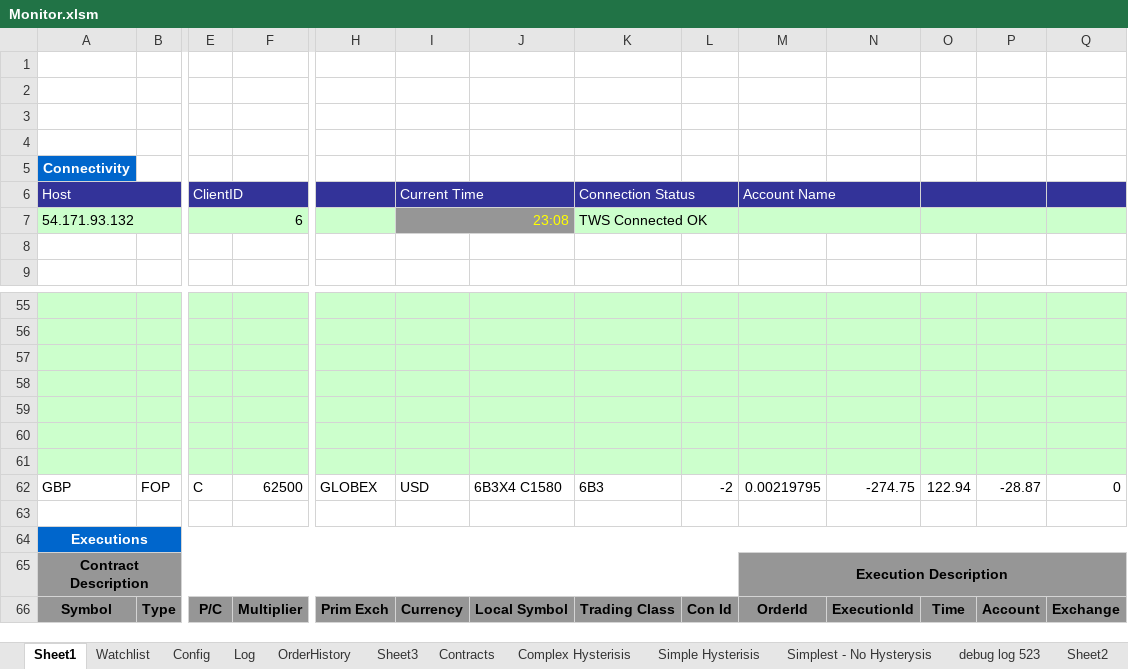
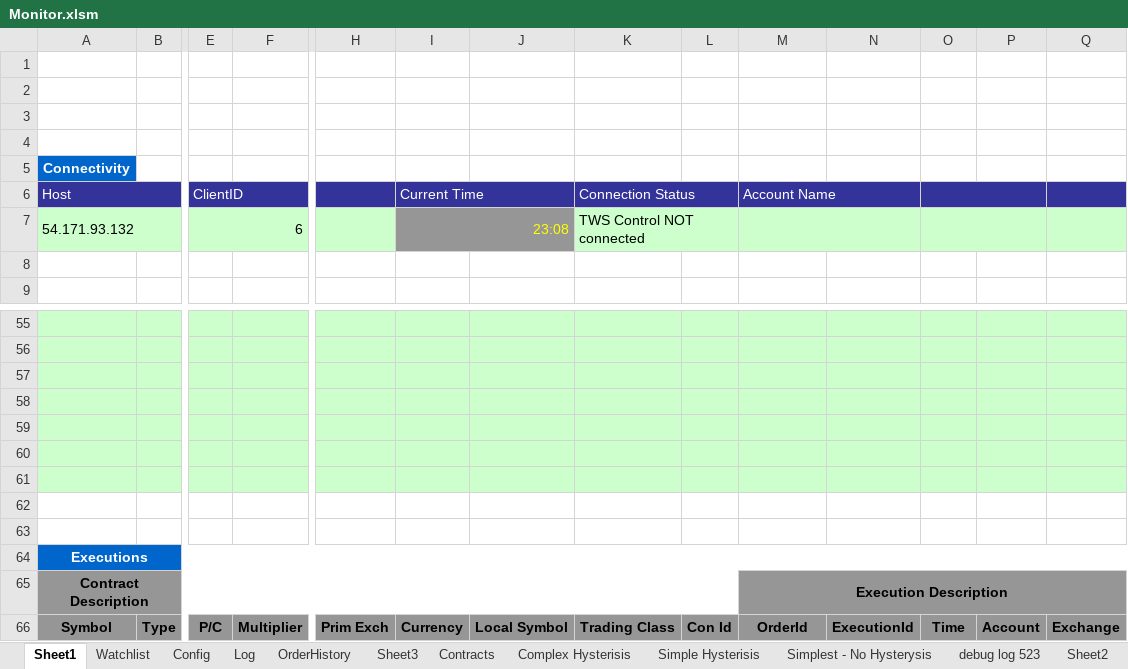
Before and after one commit to rssmith1/AFT-Production-Development, an Excel workbook: Monitor/Monitor.xlsm, sheet Sheet1, drawn as a sheet; only a part is shown, gaps mark what is left out; values as stored, in another font and other column widths than the file's, no borders; charts and pictures and conditional formats not drawn; rows hold the shown columns only; the diff names each change by its address in the sheet, - before the commit and + after, or states it on an @@ line.

```diff
--- a/Monitor/Monitor.xlsm (sheet Sheet1)
+++ b/Monitor/Monitor.xlsm (sheet Sheet1)
-K7: TWS Connected OK
+K7: TWS Control NOT connected
-row 62: GBP | FOP | C | 62500 | GLOBEX | USD | 6B3X4 C1580 | 6B3 | -2 | 0.00219795 | -274.75 | 122.94 | -28.87 | 0
+row 62: (empty)
```
Also changed, not shown: sheet Watchlist, sheet Log, charts or pictures.
